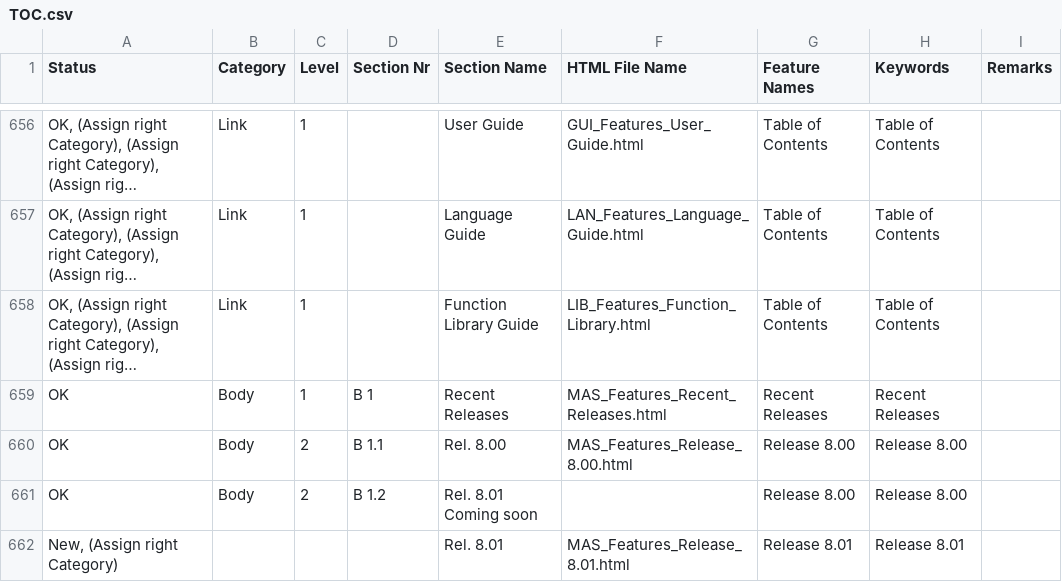
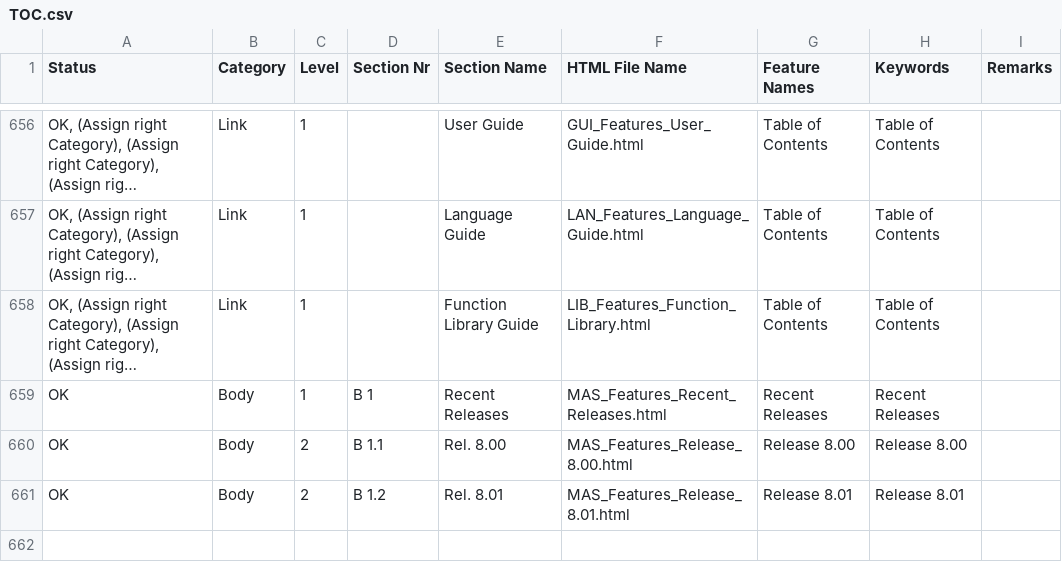
Before and after one commit to georgzurbonsen/georgzurbonsen.github.io, a CSV file: TOC.csv, drawn as a sheet; only a part is shown, gaps mark what is left out; long unchanged cells end in ….

```diff
--- a/TOC.csv
+++ b/TOC.csv
@@ -660,3 +660,2 @@ OK;Body;1;B 1;Recent Releases;MAS_Features_Recent_Releases.html;Recent Releases;
 OK;Body;2;B 1.1;Rel. 8.00;MAS_Features_Release_8.00.html;Release 8.00;Release 8.00;
-OK;Body;2;B 1.2;Rel. 8.01 Coming soon;;Release 8.00;Release 8.00;
-New, (Assign right Category);;;;Rel. 8.01;MAS_Features_Release_8.01.html;Release 8.01;Release 8.01;
+OK;Body;2;B 1.2;Rel. 8.01;MAS_Features_Release_8.01.html;Release 8.01;Release 8.01;
```
Also changed, not shown: 6 other files.
